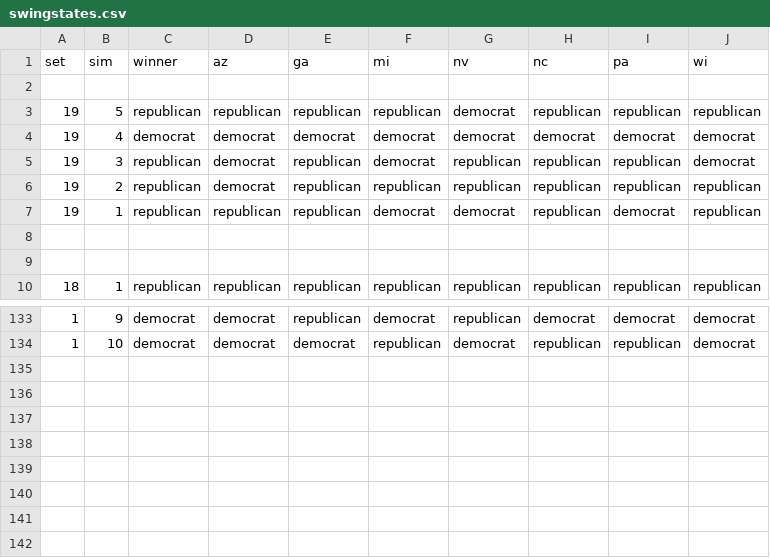
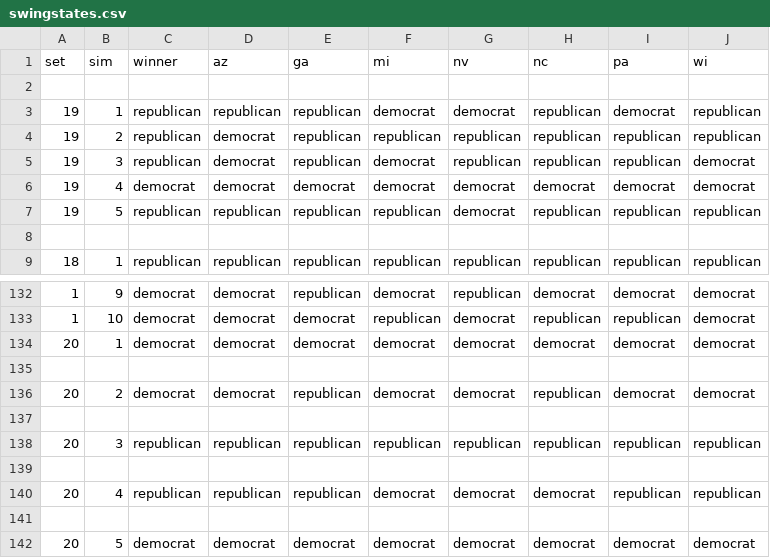
Before and after one commit to thejessicafelts/270toWin-Simulation-Automation, a CSV file: swingstates.csv, drawn as a sheet; only a part is shown, gaps mark what is left out.

```diff
--- a/swingstates.csv
+++ b/swingstates.csv
@@ -2,8 +2,7 @@ set,sim,winner,az,ga,mi,nv,nc,pa,wi
 
+19,1,republican,republican,republican,democrat,democrat,republican,democrat,republican
+19,2,republican,democrat,republican,republican,republican,republican,republican,republican
+19,3,republican,democrat,republican,democrat,republican,republican,republican,democrat
+19,4,democrat,democrat,democrat,democrat,democrat,democrat,democrat,democrat
 19,5,republican,republican,republican,republican,democrat,republican,republican,republican
-19,4,democrat,democrat,democrat,democrat,democrat,democrat,democrat,democrat
-19,3,republican,democrat,republican,democrat,republican,republican,republican,democrat
-19,2,republican,democrat,republican,republican,republican,republican,republican,republican
-19,1,republican,republican,republican,democrat,democrat,republican,democrat,republican
-
 
@@ -134 +133,10 @@ set,sim,winner,az,ga,mi,nv,nc,pa,wi
 1,10,democrat,democrat,democrat,republican,democrat,republican,republican,democrat
+20,1,democrat,democrat,democrat,democrat,democrat,democrat,democrat,democrat
+
+20,2,democrat,democrat,republican,democrat,democrat,republican,democrat,democrat
+
+20,3,republican,republican,republican,republican,republican,republican,republican,republican
+
+20,4,republican,republican,republican,democrat,democrat,democrat,republican,republican
+
+20,5,democrat,democrat,democrat,democrat,democrat,democrat,democrat,democrat
```
Also changed, not shown: 1 other file.
